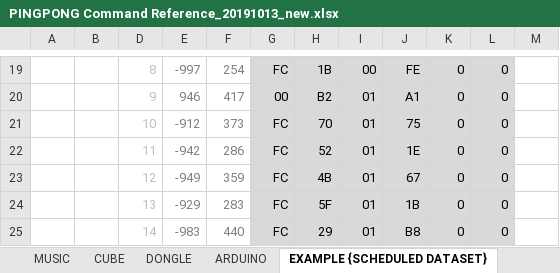
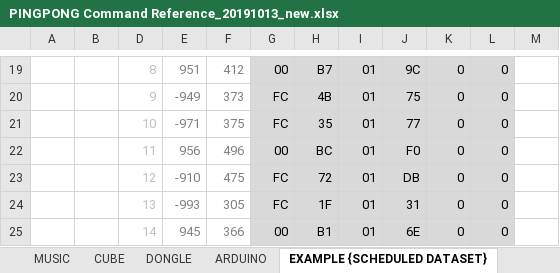
Before and after one commit to fast1ine/python-gcube-api-dashboard-piano, an Excel workbook: files/PINGPONG Command Reference_20191013_new.xlsx, sheet EXAMPLE {SCHEDULED DATASET}, drawn as a sheet; only a part is shown, gaps mark what is left out; values as stored, in another font and other column widths than the file's, no borders; the diff covers the shown part only; the diff names each change by its address in the sheet, - before the commit and + after, or states it on an @@ line.

```diff
--- a/files/PINGPONG Command Reference_20191013_new.xlsx (sheet EXAMPLE {SCHEDULED DATASET})
+++ b/files/PINGPONG Command Reference_20191013_new.xlsx (sheet EXAMPLE {SCHEDULED DATASET})
-E19: -997
+E19: 951
-F19: 254
+F19: 412
-G19: FC
+G19: 00
-H19: 1B
+H19: B7
-I19: 00
+I19: 01
-J19: FE
+J19: 9C
-E20: 946
+E20: -949
-F20: 417
+F20: 373
-G20: 00
+G20: FC
-H20: B2
+H20: 4B
-J20: A1
+J20: 75
-E21: -912
+E21: -971
-F21: 373
+F21: 375
-H21: 70
+H21: 35
-J21: 75
+J21: 77
-E22: -942
+E22: 956
-F22: 286
+F22: 496
-G22: FC
+G22: 00
-H22: 52
+H22: BC
-J22: 1E
+J22: F0
-E23: -949
+E23: -910
-F23: 359
+F23: 475
-H23: 4B
+H23: 72
-J23: 67
+J23: DB
-E24: -929
+E24: -993
-F24: 283
+F24: 305
-H24: 5F
+H24: 1F
-J24: 1B
+J24: 31
-E25: -983
+E25: 945
-F25: 440
+F25: 366
-G25: FC
+G25: 00
-H25: 29
+H25: B1
-J25: B8
+J25: 6E
```
Also changed, not shown: 126 edited cells elsewhere in this sheet, hidden cells, 5 other files.
